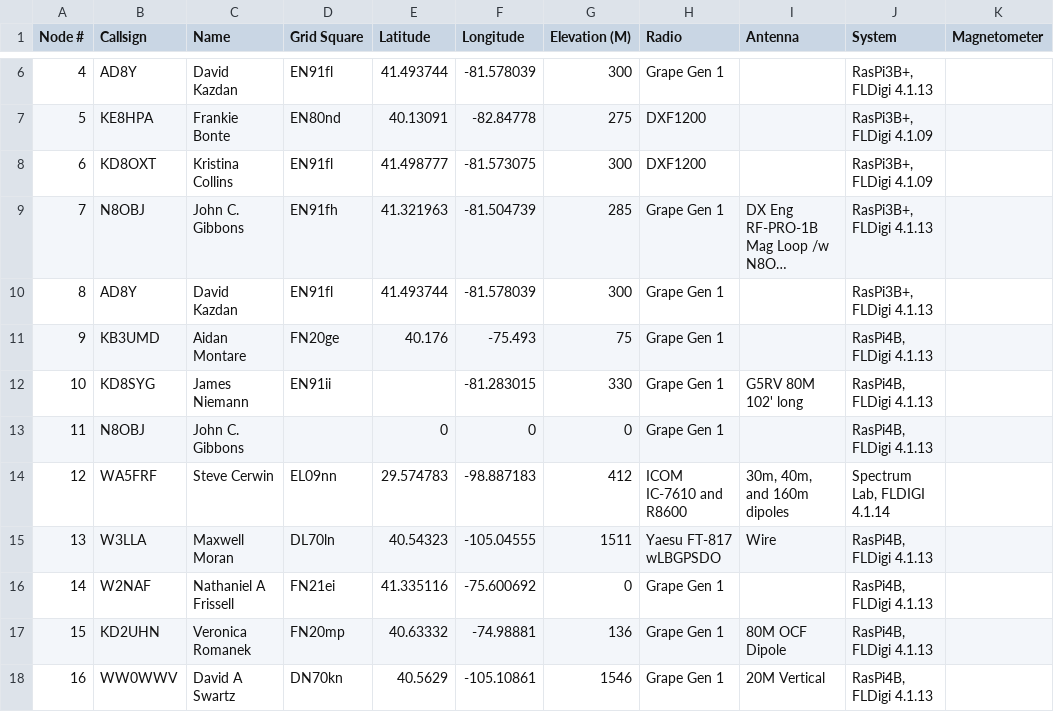
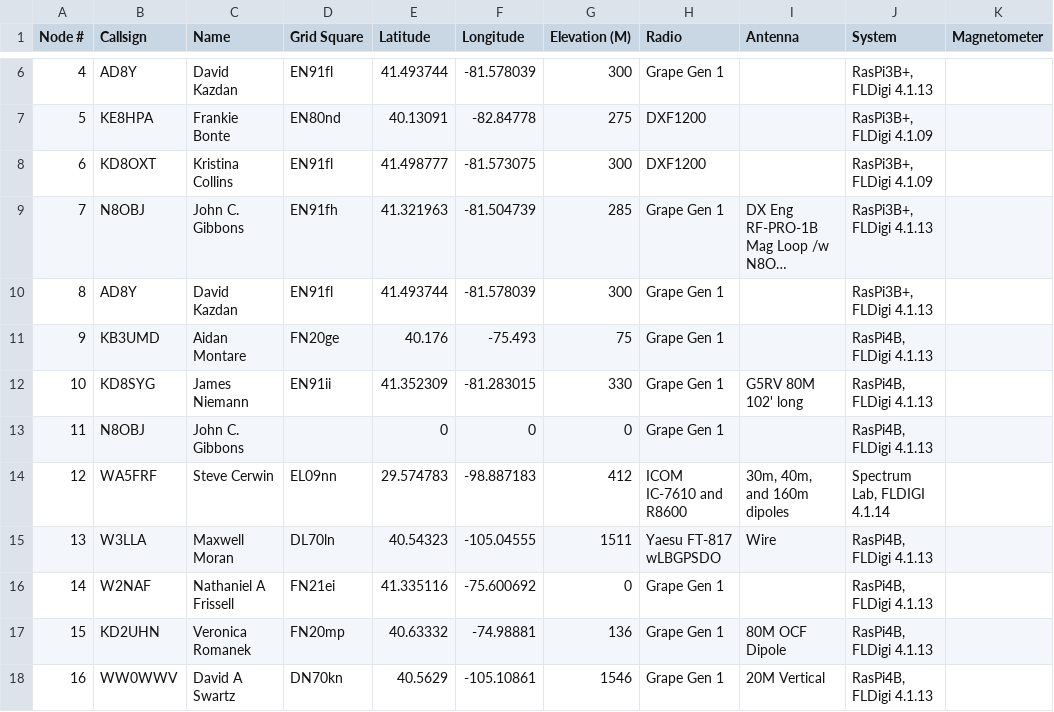
Before and after one commit to aidanmontare-fed/hamsci_psws, a CSV file: nodelist.csv, drawn as a sheet; only a part is shown, gaps mark what is left out; long unchanged cells end in …; the diff names each change by its address in the sheet, - before the commit and + after, or states it on an @@ line.

```diff
--- a/nodelist.csv
+++ b/nodelist.csv
-E12 (Latitude): (empty)
+E12 (Latitude): 41.352309
```
Also changed, not shown: 1 other file.
